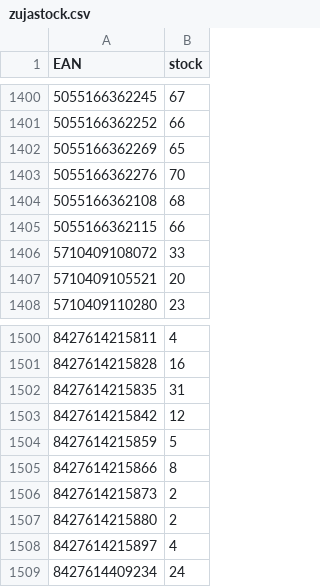
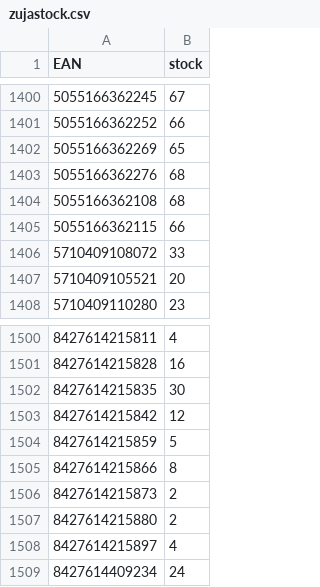
Before and after one commit to mbtylla/pigu, a CSV file: zujastock.csv, drawn as a sheet; only a part is shown, gaps mark what is left out; the diff names each change by its address in the sheet, - before the commit and + after, or states it on an @@ line.

```diff
--- a/zujastock.csv
+++ b/zujastock.csv
-B1403 (stock): 70
+B1403 (stock): 68
-B1502 (stock): 31
+B1502 (stock): 30
```
Also changed, not shown: 1 other file.
